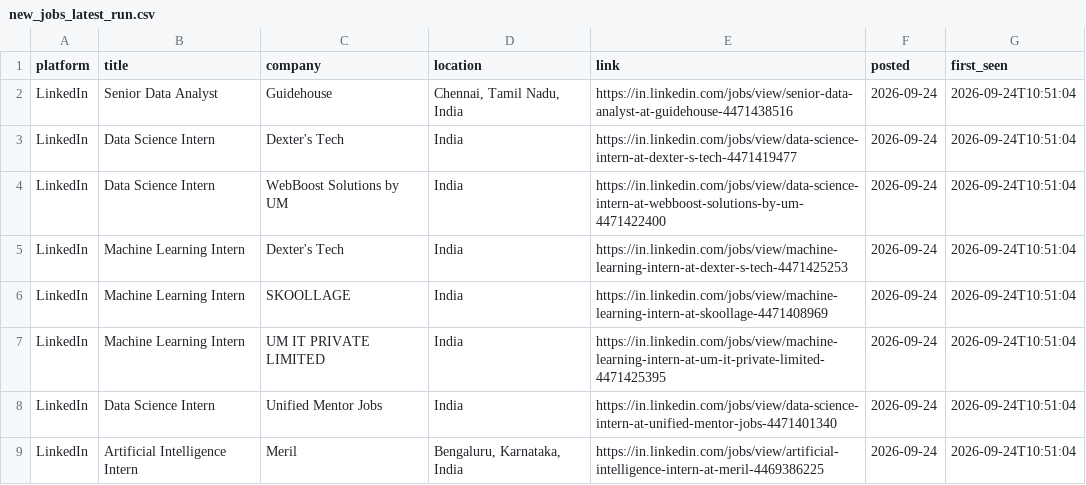
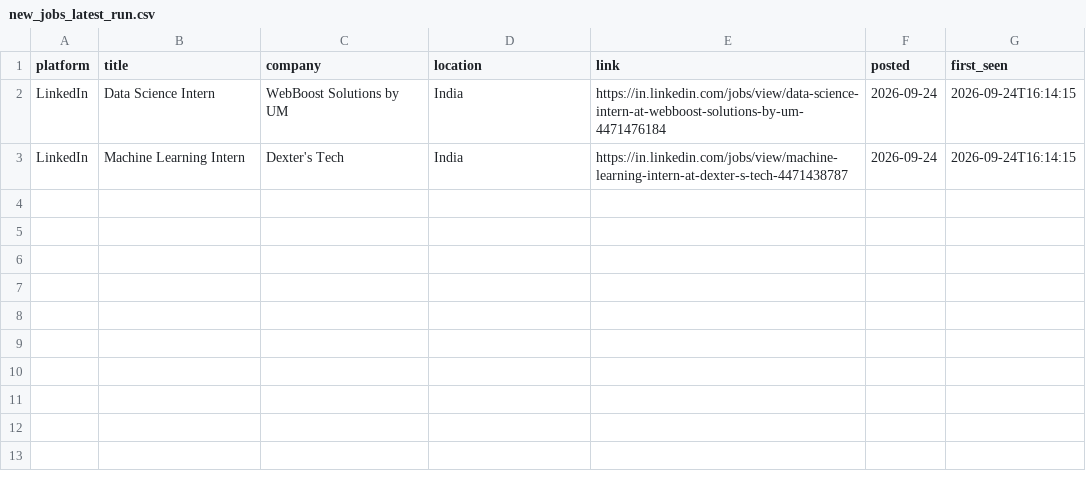
Before and after one commit to Kapilprajapat234/job-alert-bot, a CSV file: data/new_jobs_latest_run.csv, drawn as a sheet.

```diff
--- a/data/new_jobs_latest_run.csv
+++ b/data/new_jobs_latest_run.csv
@@ -1,9 +1,3 @@
 platform,title,company,location,link,posted,first_seen
-LinkedIn,Senior Data Analyst,Guidehouse,"Chennai, Tamil Nadu, India",https://in.linkedin.com/jobs/view/senior-data-analyst-at-guidehouse-4471438516,2026-09-24,2026-09-24T10:51:04
-LinkedIn,Data Science Intern,Dexter's Tech,India,https://in.linkedin.com/jobs/view/data-science-intern-at-dexter-s-tech-4471419477,2026-09-24,2026-09-24T10:51:04
-LinkedIn,Data Science Intern,WebBoost Solutions by UM,India,https://in.linkedin.com/jobs/view/data-science-intern-at-webboost-solutions-by-um-4471422400,2026-09-24,2026-09-24T10:51:04
-LinkedIn,Machine Learning Intern,Dexter's Tech,India,https://in.linkedin.com/jobs/view/machine-learning-intern-at-dexter-s-tech-4471425253,2026-09-24,2026-09-24T10:51:04
-LinkedIn,Machine Learning Intern,SKOOLLAGE,India,https://in.linkedin.com/jobs/view/machine-learning-intern-at-skoollage-4471408969,2026-09-24,2026-09-24T10:51:04
-LinkedIn,Machine Learning Intern,UM IT PRIVATE LIMITED,India,https://in.linkedin.com/jobs/view/machine-learning-intern-at-um-it-private-limited-4471425395,2026-09-24,2026-09-24T10:51:04
-LinkedIn,Data Science Intern,Unified Mentor Jobs,India,https://in.linkedin.com/jobs/view/data-science-intern-at-unified-mentor-jobs-4471401340,2026-09-24,2026-09-24T10:51:04
-LinkedIn,Artificial Intelligence Intern,Meril,"Bengaluru, Karnataka, India",https://in.linkedin.com/jobs/view/artificial-intelligence-intern-at-meril-4469386225,2026-09-24,2026-09-24T10:51:04
+LinkedIn,Data Science Intern,WebBoost Solutions by UM,India,https://in.linkedin.com/jobs/view/data-science-intern-at-webboost-solutions-by-um-4471476184,2026-09-24,2026-09-24T16:14:15
+LinkedIn,Machine Learning Intern,Dexter's Tech,India,https://in.linkedin.com/jobs/view/machine-learning-intern-at-dexter-s-tech-4471438787,2026-09-24,2026-09-24T16:14:15
```
Also changed, not shown: data/seen_jobs.csv, 1 other file.
